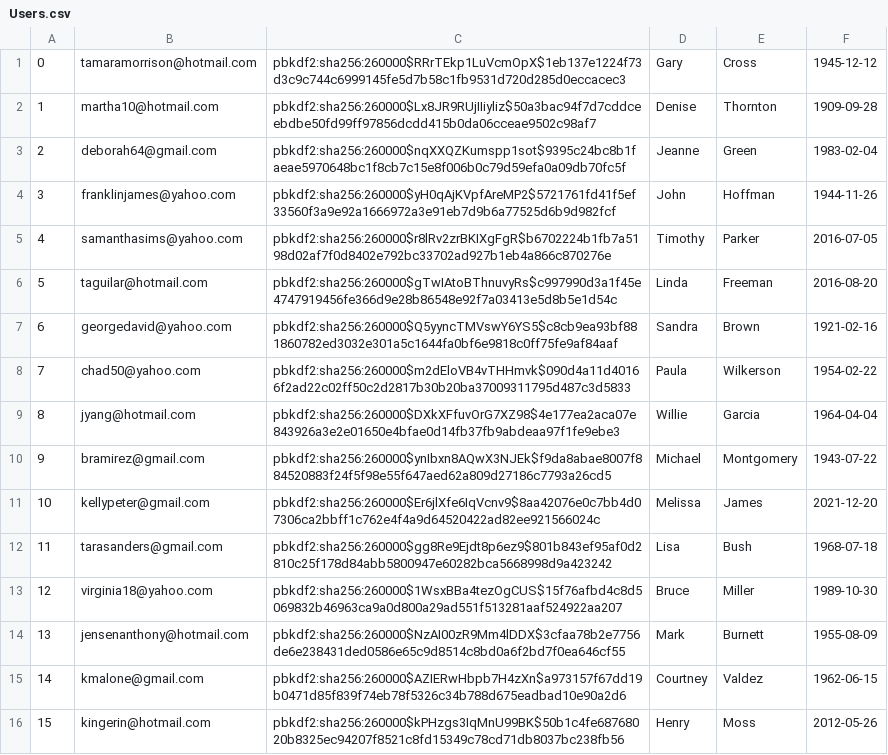
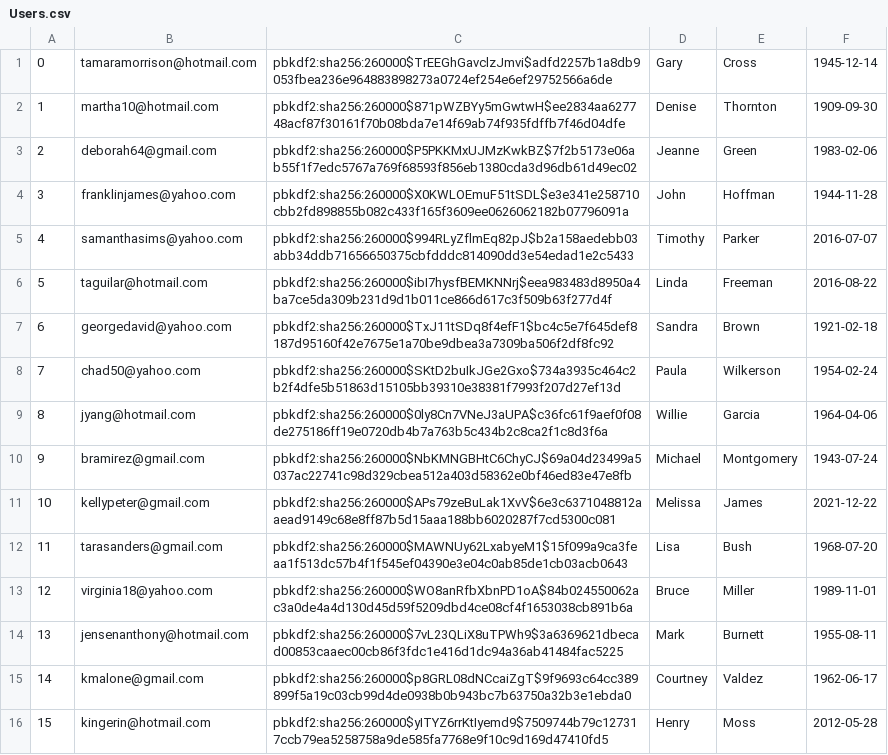
Before and after one commit to zsofiawalter/thriftyCarrot, a CSV file: db/generated/Users.csv, drawn as a sheet; only a part is shown; the diff covers the shown part only.

```diff
--- a/db/generated/Users.csv
+++ b/db/generated/Users.csv
@@ -1,16 +1,16 @@
-"0","tamaramorrison@hotmail.com","pbkdf2:sha256:260000$RRrTEkp1LuVcmOpX$1eb137e1224f73d3c9c744c6999145fe5d7b58c1fb9531d720d285d0eccacec3","Gary","Cross","1945-12-12"
-"1","martha10@hotmail.com","pbkdf2:sha256:260000$Lx8JR9RUjIIiyliz$50a3bac94f7d7cddceebdbe50fd99ff97856dcdd415b0da06cceae9502c98af7","Denise","Thornton","1909-09-28"
-"2","deborah64@gmail.com","pbkdf2:sha256:260000$nqXXQZKumspp1sot$9395c24bc8b1faeae5970648bc1f8cb7c15e8f006b0c79d59efa0a09db70fc5f","Jeanne","Green","1983-02-04"
-"3","franklinjames@yahoo.com","pbkdf2:sha256:260000$yH0qAjKVpfAreMP2$5721761fd41f5ef33560f3a9e92a1666972a3e91eb7d9b6a77525d6b9d982fcf","John","Hoffman","1944-11-26"
-"4","samanthasims@yahoo.com","pbkdf2:sha256:260000$r8lRv2zrBKIXgFgR$b6702224b1fb7a5198d02af7f0d8402e792bc33702ad927b1eb4a866c870276e","Timothy","Parker","2016-07-05"
-"5","taguilar@hotmail.com","pbkdf2:sha256:260000$gTwIAtoBThnuvyRs$c997990d3a1f45e4747919456fe366d9e28b86548e92f7a03413e5d8b5e1d54c","Linda","Freeman","2016-08-20"
-"6","georgedavid@yahoo.com","pbkdf2:sha256:260000$Q5yyncTMVswY6YS5$c8cb9ea93bf881860782ed3032e301a5c1644fa0bf6e9818c0ff75fe9af84aaf","Sandra","Brown","1921-02-16"
-"7","chad50@yahoo.com","pbkdf2:sha256:260000$m2dEloVB4vTHHmvk$090d4a11d40166f2ad22c02ff50c2d2817b30b20ba37009311795d487c3d5833","Paula","Wilkerson","1954-02-22"
-"8","jyang@hotmail.com","pbkdf2:sha256:260000$DXkXFfuvOrG7XZ98$4e177ea2aca07e843926a3e2e01650e4bfae0d14fb37fb9abdeaa97f1fe9ebe3","Willie","Garcia","1964-04-04"
-"9","bramirez@gmail.com","pbkdf2:sha256:260000$ynIbxn8AQwX3NJEk$f9da8abae8007f884520883f24f5f98e55f647aed62a809d27186c7793a26cd5","Michael","Montgomery","1943-07-22"
-"10","kellypeter@gmail.com","pbkdf2:sha256:260000$Er6jlXfe6IqVcnv9$8aa42076e0c7bb4d07306ca2bbff1c762e4f4a9d64520422ad82ee921566024c","Melissa","James","2021-12-20"
-"11","tarasanders@gmail.com","pbkdf2:sha256:260000$gg8Re9Ejdt8p6ez9$801b843ef95af0d2810c25f178d84abb5800947e60282bca5668998d9a423242","Lisa","Bush","1968-07-18"
-"12","virginia18@yahoo.com","pbkdf2:sha256:260000$1WsxBBa4tezOgCUS$15f76afbd4c8d5069832b46963ca9a0d800a29ad551f513281aaf524922aa207","Bruce","Miller","1989-10-30"
-"13","jensenanthony@hotmail.com","pbkdf2:sha256:260000$NzAI00zR9Mm4lDDX$3cfaa78b2e7756de6e238431ded0586e65c9d8514c8bd0a6f2bd7f0ea646cf55","Mark","Burnett","1955-08-09"
-"14","kmalone@gmail.com","pbkdf2:sha256:260000$AZIERwHbpb7H4zXn$a973157f67dd19b0471d85f839f74eb78f5326c34b788d675eadbad10e90a2d6","Courtney","Valdez","1962-06-15"
-"15","kingerin@hotmail.com","pbkdf2:sha256:260000$kPHzgs3IqMnU99BK$50b1c4fe68768020b8325ec94207f8521c8fd15349c78cd71db8037bc238fb56","Henry","Moss","2012-05-26"
+"0","tamaramorrison@hotmail.com","pbkdf2:sha256:260000$TrEEGhGavclzJmvi$adfd2257b1a8db9053fbea236e964883898273a0724ef254e6ef29752566a6de","Gary","Cross","1945-12-14"
+"1","martha10@hotmail.com","pbkdf2:sha256:260000$871pWZBYy5mGwtwH$ee2834aa627748acf87f30161f70b08bda7e14f69ab74f935fdffb7f46d04dfe","Denise","Thornton","1909-09-30"
+"2","deborah64@gmail.com","pbkdf2:sha256:260000$P5PKKMxUJMzKwkBZ$7f2b5173e06ab55f1f7edc5767a769f68593f856eb1380cda3d96db61d49ec02","Jeanne","Green","1983-02-06"
+"3","franklinjames@yahoo.com","pbkdf2:sha256:260000$X0KWLOEmuF51tSDL$e3e341e258710cbb2fd898855b082c433f165f3609ee0626062182b07796091a","John","Hoffman","1944-11-28"
+"4","samanthasims@yahoo.com","pbkdf2:sha256:260000$994RLyZflmEq82pJ$b2a158aedebb03abb34ddb71656650375cbfdddc814090dd3e54edad1e2c5433","Timothy","Parker","2016-07-07"
+"5","taguilar@hotmail.com","pbkdf2:sha256:260000$ibI7hysfBEMKNNrj$eea983483d8950a4ba7ce5da309b231d9d1b011ce866d617c3f509b63f277d4f","Linda","Freeman","2016-08-22"
+"6","georgedavid@yahoo.com","pbkdf2:sha256:260000$TxJ11tSDq8f4efF1$bc4c5e7f645def8187d95160f42e7675e1a70be9dbea3a7309ba506f2df8fc92","Sandra","Brown","1921-02-18"
+"7","chad50@yahoo.com","pbkdf2:sha256:260000$SKtD2buIkJGe2Gxo$734a3935c464c2b2f4dfe5b51863d15105bb39310e38381f7993f207d27ef13d","Paula","Wilkerson","1954-02-24"
+"8","jyang@hotmail.com","pbkdf2:sha256:260000$0ly8Cn7VNeJ3aUPA$c36fc61f9aef0f08de275186ff19e0720db4b7a763b5c434b2c8ca2f1c8d3f6a","Willie","Garcia","1964-04-06"
+"9","bramirez@gmail.com","pbkdf2:sha256:260000$NbKMNGBHtC6ChyCJ$69a04d23499a5037ac22741c98d329cbea512a403d58362e0bf46ed83e47e8fb","Michael","Montgomery","1943-07-24"
+"10","kellypeter@gmail.com","pbkdf2:sha256:260000$APs79zeBuLak1XvV$6e3c6371048812aaead9149c68e8ff87b5d15aaa188bb6020287f7cd5300c081","Melissa","James","2021-12-22"
+"11","tarasanders@gmail.com","pbkdf2:sha256:260000$MAWNUy62LxabyeM1$15f099a9ca3feaa1f513dc57b4f1f545ef04390e3e04c0ab85de1cb03acb0643","Lisa","Bush","1968-07-20"
+"12","virginia18@yahoo.com","pbkdf2:sha256:260000$WO8anRfbXbnPD1oA$84b024550062ac3a0de4a4d130d45d59f5209dbd4ce08cf4f1653038cb891b6a","Bruce","Miller","1989-11-01"
+"13","jensenanthony@hotmail.com","pbkdf2:sha256:260000$7vL23QLiX8uTPWh9$3a6369621dbecad00853caaec00cb86f3fdc1e416d1dc94a36ab41484fac5225","Mark","Burnett","1955-08-11"
+"14","kmalone@gmail.com","pbkdf2:sha256:260000$p8GRL08dNCcaiZgT$9f9693c64cc389899f5a19c03cb99d4de0938b0b943bc7b63750a32b3e1ebda0","Courtney","Valdez","1962-06-17"
+"15","kingerin@hotmail.com","pbkdf2:sha256:260000$yITYZ6rrKtIyemd9$7509744b79c127317ccb79ea5258758a9de585fa7768e9f10c9d169d47410fd5","Henry","Moss","2012-05-28"
```
Also changed, not shown: 168 edited cells elsewhere in this file, Preferences.csv, Products.csv, 14 other files.
